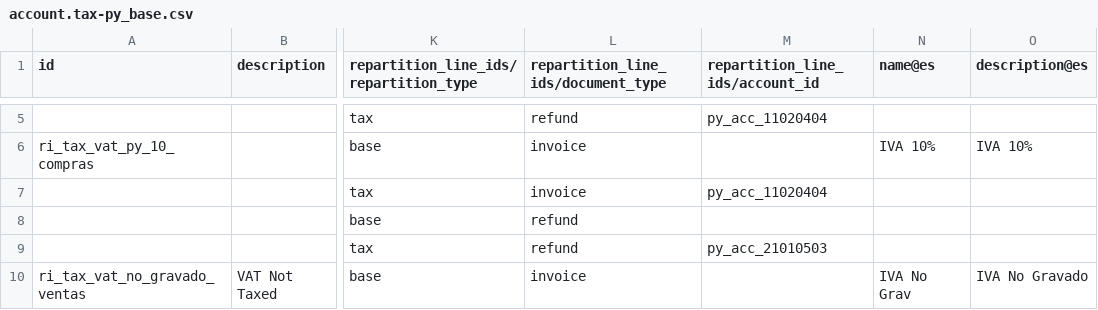
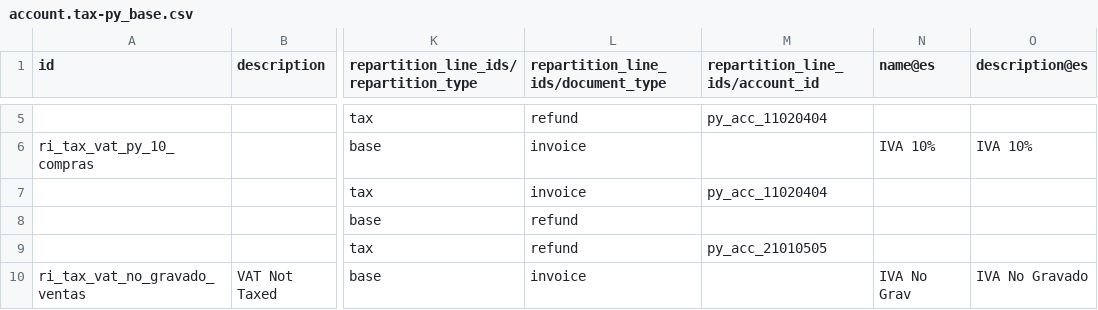
Before and after one commit to frodri12/odooPY, a CSV file: l10n_py/data/template/account.tax-py_base.csv, drawn as a sheet; only a part is shown, gaps mark what is left out; the diff covers the shown part only; the diff names each change by its address in the sheet, - before the commit and + after, or states it on an @@ line.

```diff
--- a/l10n_py/data/template/account.tax-py_base.csv
+++ b/l10n_py/data/template/account.tax-py_base.csv
-M9 (repartition_line_ids/account_id): py_acc_21010503
+M9 (repartition_line_ids/account_id): py_acc_21010505
```
Also changed, not shown: 13 edited cells elsewhere in this file, l10n_py/data/template/account.account-py_base.csv, l10n_py/data/template/account.tax.group-py_base.csv, 1 other file.
